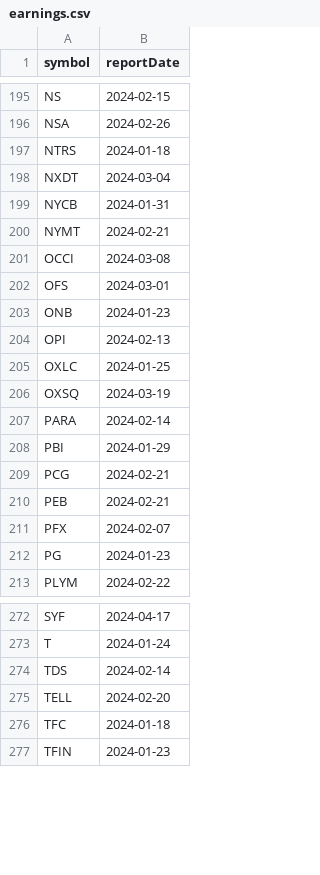
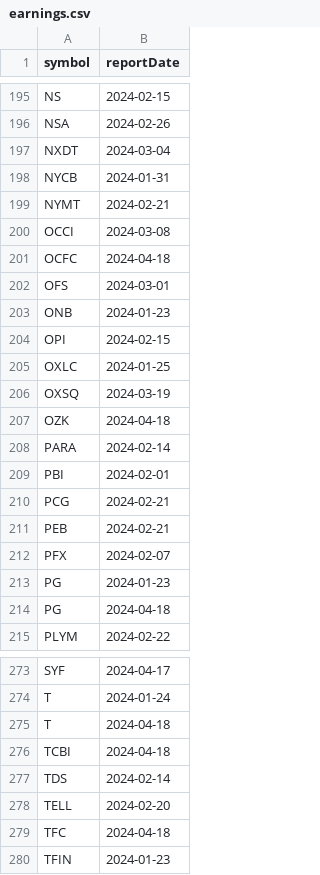
Before and after one commit to arraykov/Dashboard, a CSV file: src/files/earnings.csv, drawn as a sheet; only a part is shown, gaps mark what is left out; the diff covers the shown part only.

```diff
--- a/src/files/earnings.csv
+++ b/src/files/earnings.csv
@@ -196,3 +196,2 @@ NS,2024-02-15
 NSA,2024-02-26
-NTRS,2024-01-18
 NXDT,2024-03-04
@@ -201,9 +200,11 @@ NYMT,2024-02-21
 OCCI,2024-03-08
+OCFC,2024-04-18
 OFS,2024-03-01
 ONB,2024-01-23
-OPI,2024-02-13
+OPI,2024-02-15
 OXLC,2024-01-25
 OXSQ,2024-03-19
+OZK,2024-04-18
 PARA,2024-02-14
-PBI,2024-01-29
+PBI,2024-02-01
 PCG,2024-02-21
@@ -212,2 +213,3 @@ PFX,2024-02-07
 PG,2024-01-23
+PG,2024-04-18
 PLYM,2024-02-22
@@ -273,5 +274,7 @@ SYF,2024-04-17
 T,2024-01-24
+T,2024-04-18
+TCBI,2024-04-18
 TDS,2024-02-14
 TELL,2024-02-20
-TFC,2024-01-18
+TFC,2024-04-18
 TFIN,2024-01-23
```
Also changed, not shown: 5 added rows, 4 removed rows and 11 edited cells elsewhere in this file, src/files/dividends_grouped_Next Month.csv, src/files/dividends_grouped_Next Week.csv, 3 other files.
